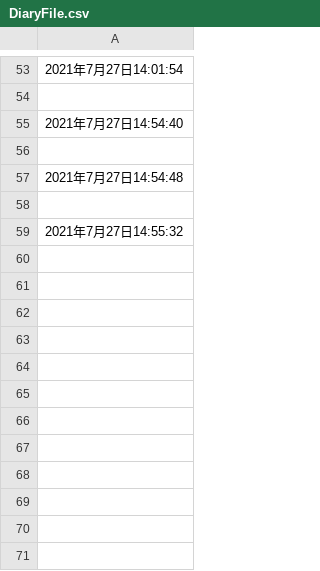
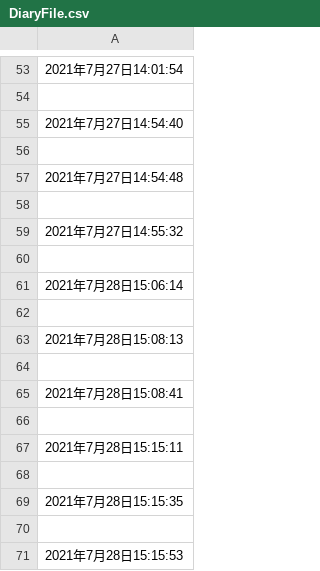
Before and after one commit to Kubbo0308/GitHub-CookingWith, a CSV file: Assets/DiaryFile.csv, drawn as a sheet; only a part is shown, gaps mark what is left out.

```diff
--- a/Assets/DiaryFile.csv
+++ b/Assets/DiaryFile.csv
@@ -59 +59,13 @@
 2021年7月27日14:55:32
+
+2021年7月28日15:06:14
+
+2021年7月28日15:08:13
+
+2021年7月28日15:08:41
+
+2021年7月28日15:15:11
+
+2021年7月28日15:15:35
+
+2021年7月28日15:15:53
```
Also changed, not shown: 19 other files.
